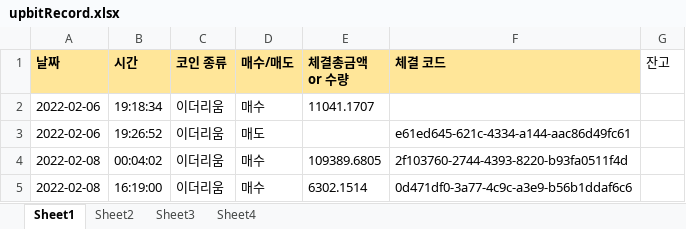
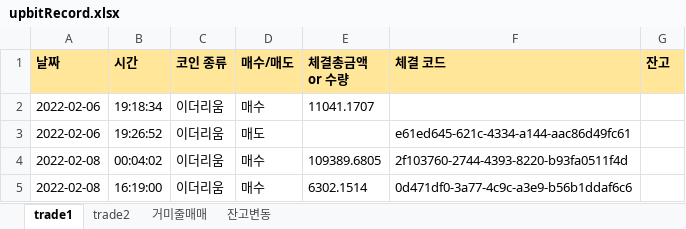
Before and after one commit to kkuho/pracgtice, an Excel workbook: upbitRecord.xlsx, sheet trade1, drawn as a sheet; only a part is shown; values as stored, in another font and other column widths than the file's, no borders; the diff names each change by its address in the sheet, - before the commit and + after, or states it on an @@ line.

Commit message:
upbit auto trade v.4.0

```diff
--- a/upbitRecord.xlsx (sheet trade1)
+++ b/upbitRecord.xlsx (sheet trade1)
-sheet tab: Sheet1
+sheet tab: trade1
-sheet tab: Sheet2
+sheet tab: trade2
-sheet tab: Sheet3
+sheet tab: 거미줄매매
-sheet tab: Sheet4
+sheet tab: 잔고변동
@@ G1 fill: none → #FFE699, bold: off → on @@
```
Also changed, not shown: sheet trade2, sheet 잔고변동, 1 other file.
